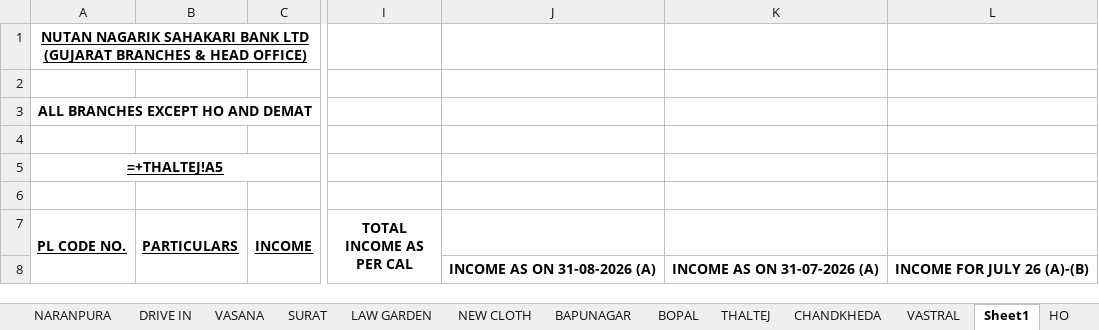
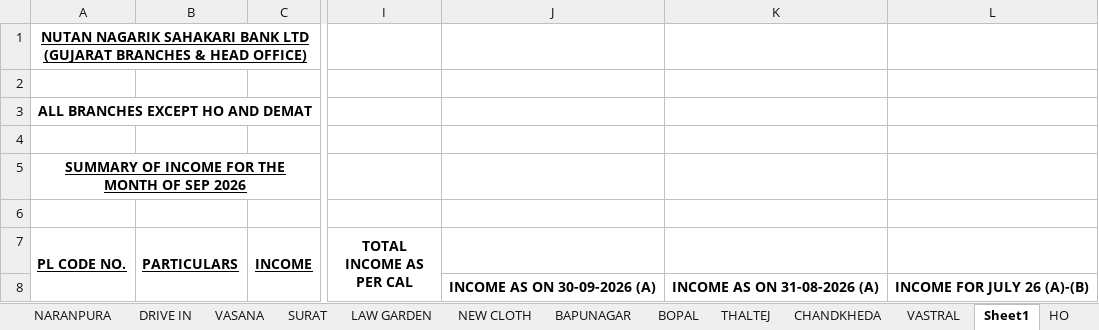
Before and after one commit to jayant1345/Gst_calculation, an Excel workbook: reference_data/MASTER_BRANCH_WISE_CALCULATION_TEMPLATE.xlsx, sheet Sheet1, drawn as a sheet; only a part is shown, gaps mark what is left out; values as stored, in another font and other column widths than the file's, no borders; formulas without a stored value are shown as written; conditional formats not drawn; removed rows and columns are numbered as before the commit, all else as after; the diff covers the shown part only; the diff names each change by its address in the sheet, - before the commit and + after, or states it on an @@ line.

Commit message:
Fix CA issues: branch aliases, positive ITC figures, and template with all 56 sheets including HO1 and vouchers

```diff
--- a/reference_data/MASTER_BRANCH_WISE_CALCULATION_TEMPLATE.xlsx (sheet Sheet1)
+++ b/reference_data/MASTER_BRANCH_WISE_CALCULATION_TEMPLATE.xlsx (sheet Sheet1)
+column J, row 8: INCOME AS ON 30-09-2026 (A)
-column K, row 8: INCOME AS ON 31-07-2026 (A)
-A5 (PL CODE NO.): =+THALTEJ!A5
+A5 (PL CODE NO.): SUMMARY OF INCOME FOR THE MONTH OF SEP 2026
```
Also changed, not shown: 47 added rows, 47 removed rows, 223 edited cells and merged cells elsewhere in this sheet, sheet SUMMARY SHEET GST, sheet HO1, sheet NARANPURA, sheet BOPAL, sheet SURAT, sheet BAPUNAGAR, 47 more sheets, hidden cells, charts or pictures, 1 other file.
